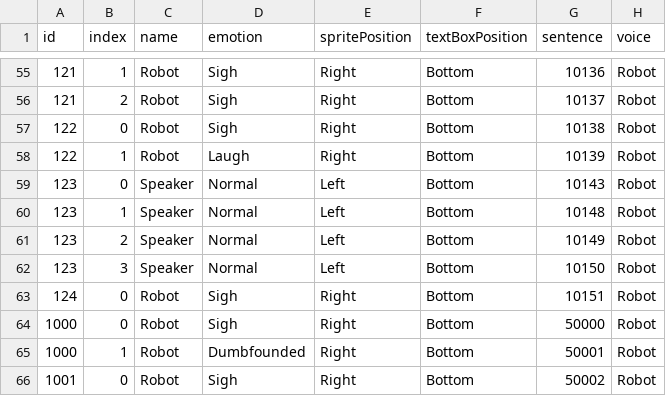
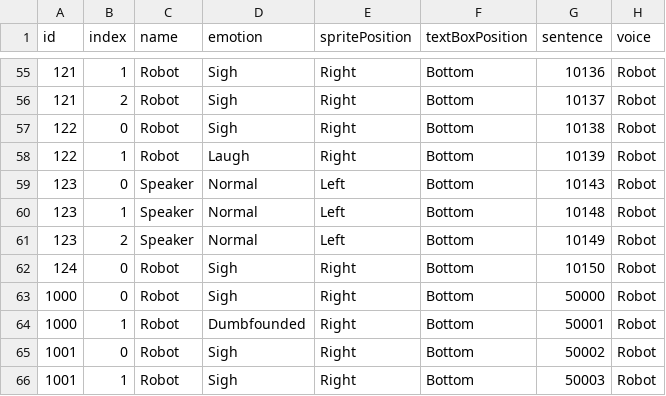
Before and after one commit to TheCaptainHook/AirNHook, a CSV file: Assets/StreamingAssets/Localization/Dialogue/DialogueDB.csv, drawn as a sheet; only a part is shown, gaps mark what is left out; the shorter side is filled out with more unchanged rows.

Commit message:
feat/modify DialogueDB

```diff
--- a/Assets/StreamingAssets/Localization/Dialogue/DialogueDB.csv
+++ b/Assets/StreamingAssets/Localization/Dialogue/DialogueDB.csv
@@ -61,4 +61,3 @@ id,index,name,emotion,spritePosition,textBoxPosition,sentence,voice
 123,2,Speaker,Normal,Left,Bottom,10149,Robot
-123,3,Speaker,Normal,Left,Bottom,10150,Robot
-124,0,Robot,Sigh,Right,Bottom,10151,Robot
+124,0,Robot,Sigh,Right,Bottom,10150,Robot
 1000,0,Robot,Sigh,Right,Bottom,50000,Robot
```
Also changed, not shown: 1 other file.
